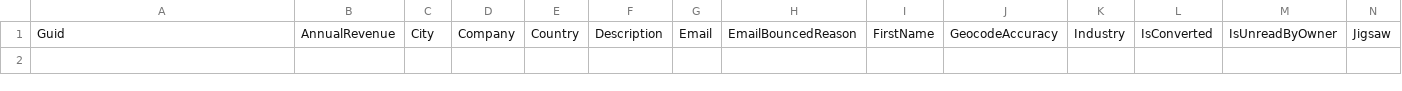
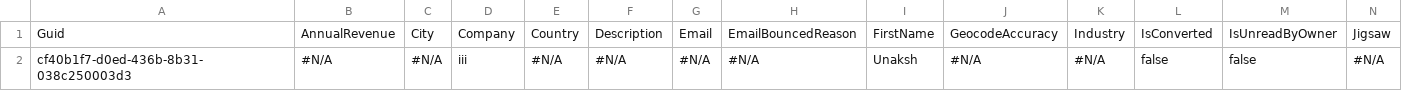
Before and after one commit to Prodlymoover/CPQTest12, a CSV file: Lead.csv, drawn as a sheet; only a part is shown; rows hold the shown columns only; the diff names each change by its address in the sheet, - before the commit and + after, or states it on an @@ line.

```diff
--- a/Lead.csv
+++ b/Lead.csv
+row 2: cf40b1f7-d0ed-436b-8b31-038c250003d3 | #N/A | #N/A | iii | #N/A | #N/A | #N/A | #N/A | Unaksh | #N/A | #N/A | false | false | #N/A
```
Also changed, not shown: Account.csv, Asset.csv, 3 other files.
